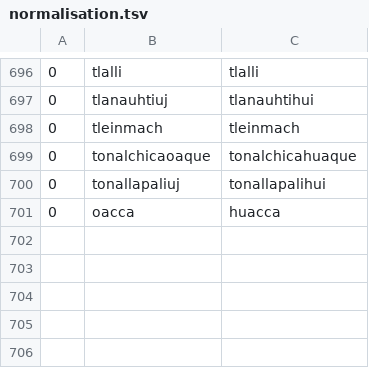
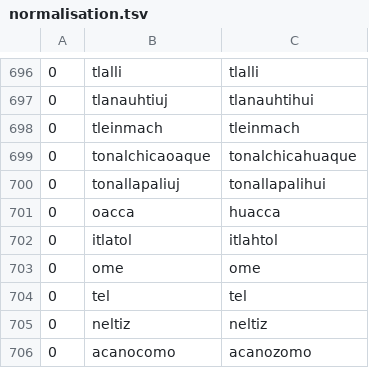
Before and after one commit to ftyers/UD_Classical_Nahuatl-FloCo, a TSV file: scripts/normalisation.tsv, drawn as a sheet; only a part is shown, gaps mark what is left out.

```diff
--- a/scripts/normalisation.tsv
+++ b/scripts/normalisation.tsv
@@ -701 +701,6 @@
 0	oacca	huacca
+0	itlatol	itlahtol
+0	ome	ome
+0	tel	tel
+0	neltiz	neltiz
+0	acanocomo	acanozomo
```
Also changed, not shown: scripts/lexicon.tsv, scripts/overrides.tsv, 1 other file.
